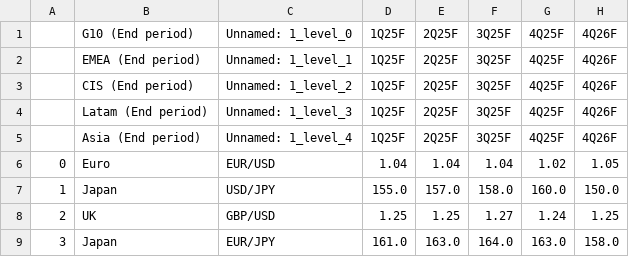
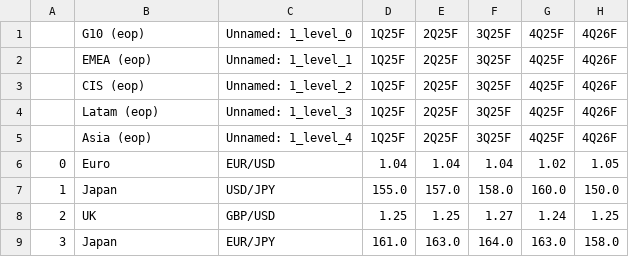
Before and after one commit to cmangla/boe-rate-forecast-tracker, a CSV file: ing-forecasts_6.csv, drawn as a sheet; only a part is shown.

```diff
--- a/ing-forecasts_6.csv
+++ b/ing-forecasts_6.csv
@@ -1,6 +1,6 @@
-,G10 (End period),Unnamed: 1_level_0,1Q25F,2Q25F,3Q25F,4Q25F,4Q26F
-,EMEA (End period),Unnamed: 1_level_1,1Q25F,2Q25F,3Q25F,4Q25F,4Q26F
-,CIS (End period),Unnamed: 1_level_2,1Q25F,2Q25F,3Q25F,4Q25F,4Q26F
-,Latam (End period),Unnamed: 1_level_3,1Q25F,2Q25F,3Q25F,4Q25F,4Q26F
-,Asia (End period),Unnamed: 1_level_4,1Q25F,2Q25F,3Q25F,4Q25F,4Q26F
+,G10 (eop),Unnamed: 1_level_0,1Q25F,2Q25F,3Q25F,4Q25F,4Q26F
+,EMEA (eop),Unnamed: 1_level_1,1Q25F,2Q25F,3Q25F,4Q25F,4Q26F
+,CIS (eop),Unnamed: 1_level_2,1Q25F,2Q25F,3Q25F,4Q25F,4Q26F
+,Latam (eop),Unnamed: 1_level_3,1Q25F,2Q25F,3Q25F,4Q25F,4Q26F
+,Asia (eop),Unnamed: 1_level_4,1Q25F,2Q25F,3Q25F,4Q25F,4Q26F
 0,Euro,EUR/USD,1.04,1.04,1.04,1.02,1.05
```
Also changed, not shown: ing-forecasts_0.csv, ing-forecasts_1.csv, 6 other files.
